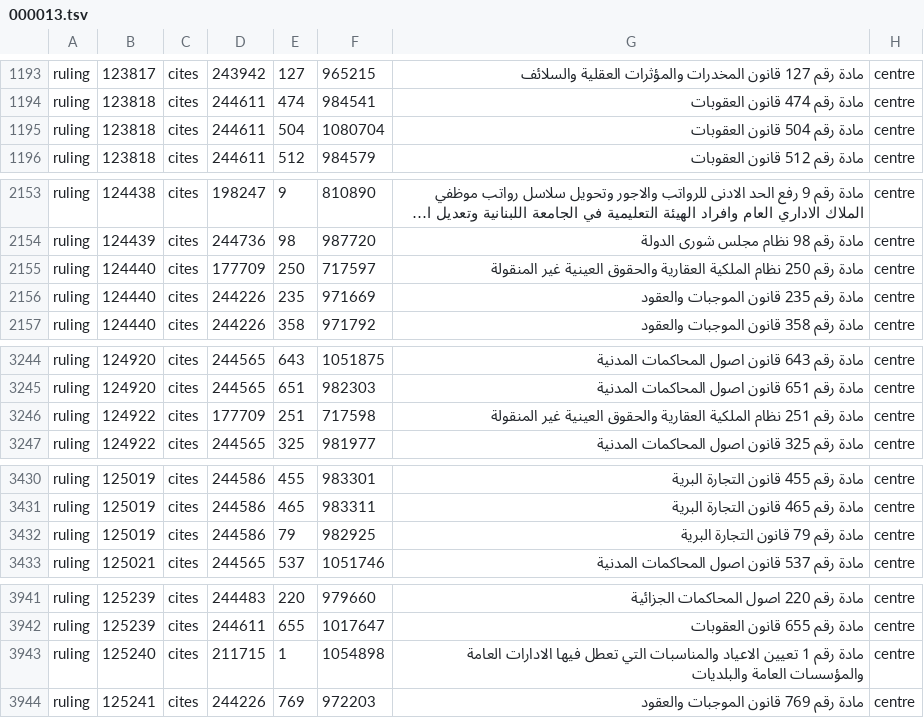
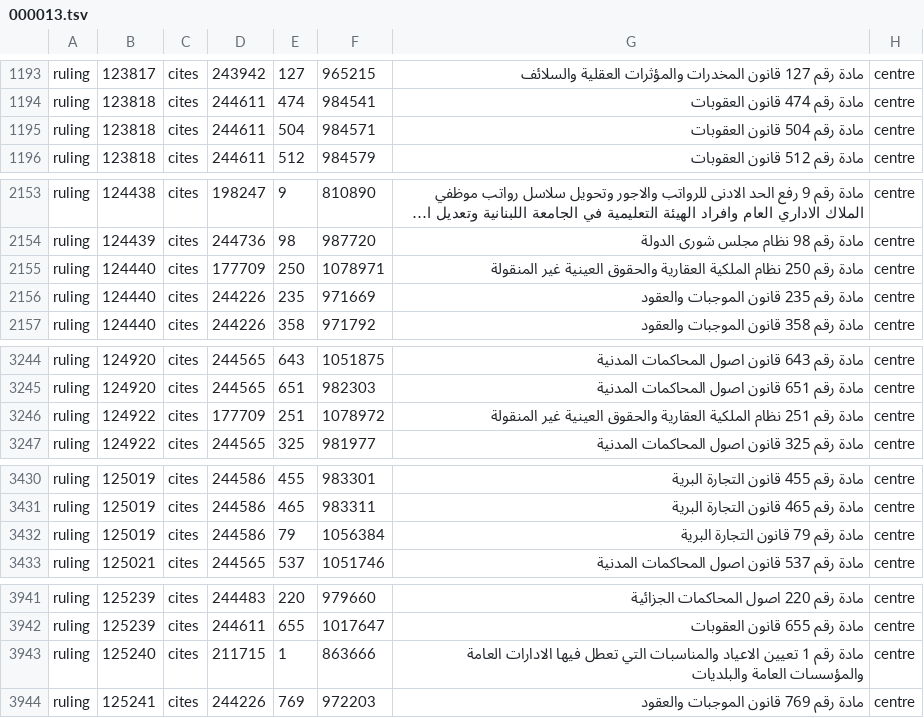
Before and after one commit to taktekhq/lebanese-legislation, a TSV file: data/tables/reference/000013.tsv, drawn as a sheet; only a part is shown, gaps mark what is left out; long unchanged cells end in …; the diff covers the shown part only; the diff names each change by its address in the sheet, - before the commit and + after, or states it on an @@ line.

```diff
--- a/data/tables/reference/000013.tsv
+++ b/data/tables/reference/000013.tsv
-F1195: 1080704
+F1195: 984571
-F2155: 717597
+F2155: 1078971
-F3246: 717598
+F3246: 1078972
-F3432: 982925
+F3432: 1056384
-F3943: 1054898
+F3943: 863666
```
Also changed, not shown: 6 edited cells elsewhere in this file, data/tables/graph_edge/000049.tsv, data/tables/graph_edge/000073.tsv, 5 other files.
